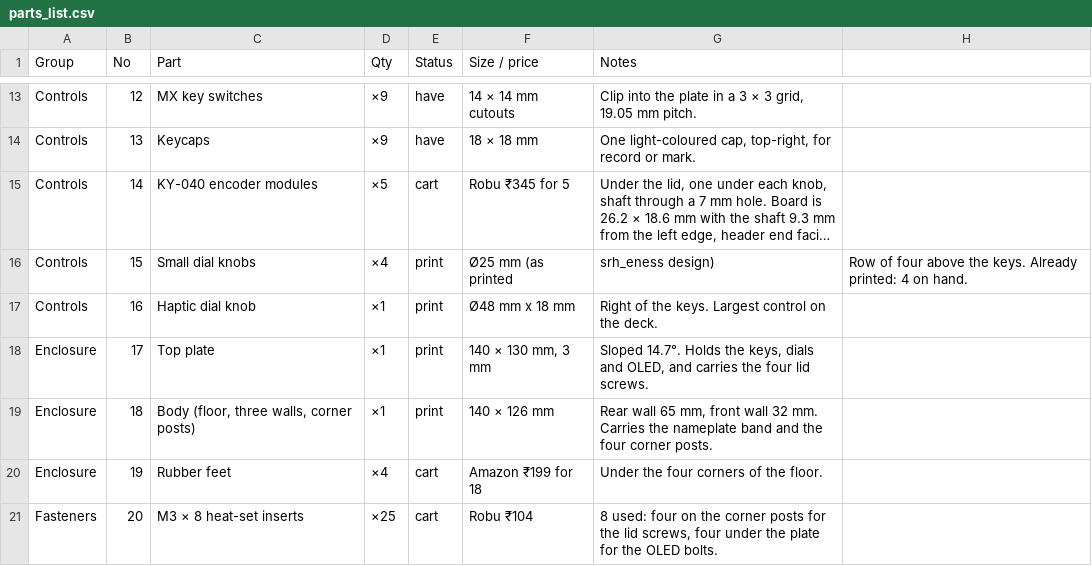
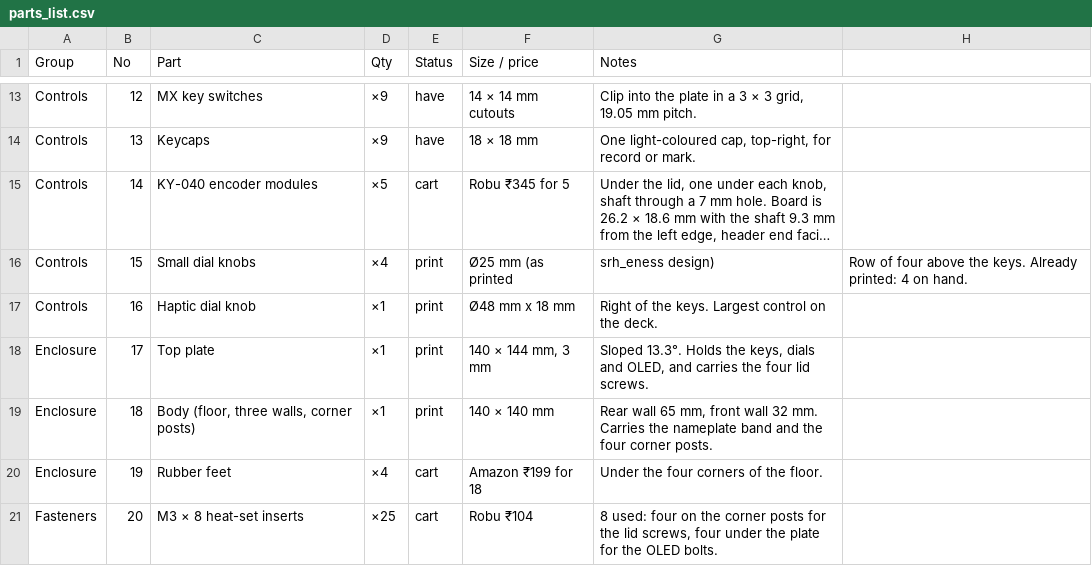
Before and after one commit to fenilnig/G.R.E.M, a CSV file: docs/parts_list.csv, drawn as a sheet; only a part is shown, gaps mark what is left out; long unchanged cells end in ….

```diff
--- a/docs/parts_list.csv
+++ b/docs/parts_list.csv
@@ -17,4 +17,4 @@ Controls,15,Small dial knobs,×4,print,Ø25 mm (as printed, srh_eness design),Ro
 Controls,16,Haptic dial knob,×1,print,Ø48 mm x 18 mm,Right of the keys. Largest control on the deck.
-Enclosure,17,Top plate,×1,print,"140 × 130 mm, 3 mm","Sloped 14.7°. Holds the keys, dials and OLED, and carries the four lid screws."
-Enclosure,18,"Body (floor, three walls, corner posts)",×1,print,140 × 126 mm,"Rear wall 65 mm, front wall 32 mm. Carries the nameplate band and the four corner posts."
+Enclosure,17,Top plate,×1,print,"140 × 144 mm, 3 mm","Sloped 13.3°. Holds the keys, dials and OLED, and carries the four lid screws."
+Enclosure,18,"Body (floor, three walls, corner posts)",×1,print,140 × 140 mm,"Rear wall 65 mm, front wall 32 mm. Carries the nameplate band and the four corner posts."
 Enclosure,19,Rubber feet,×4,cart,Amazon ₹199 for 18,Under the four corners of the floor.
```
Also changed, not shown: cad/assembly/grem_assembly_BOM.csv, 19 other files.
